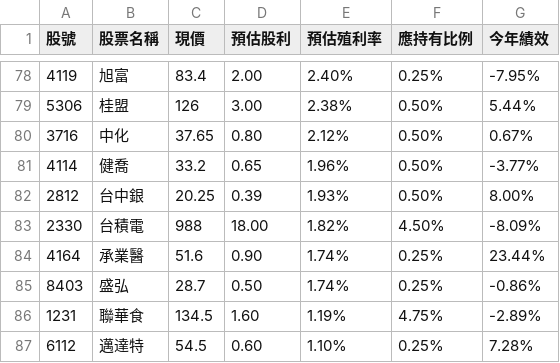
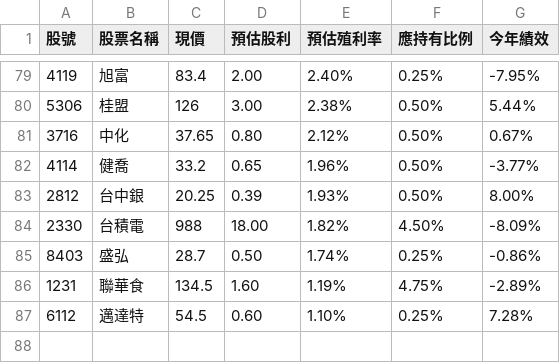
Before and after one commit to biung-od/18, a CSV file: prof_utf8.csv, drawn as a sheet; only a part is shown, gaps mark what is left out; the diff covers the shown part only.

```diff
--- a/prof_utf8.csv
+++ b/prof_utf8.csv
@@ -83,3 +84,2 @@
 2330,台積電,988,18.00 ,1.82%,4.50%,-8.09%
-4164,承業醫,51.6,0.90 ,1.74%,0.25%,23.44%
 8403,盛弘,28.7,0.50 ,1.74%,0.25%,-0.86%
```
Also changed, not shown: 3 added rows and 2 removed rows elsewhere in this file, prof.csv, 1 other file.
